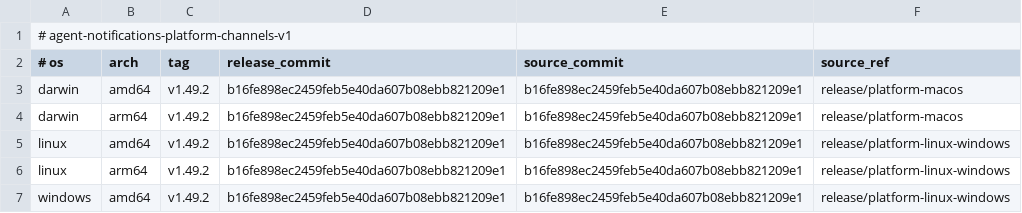
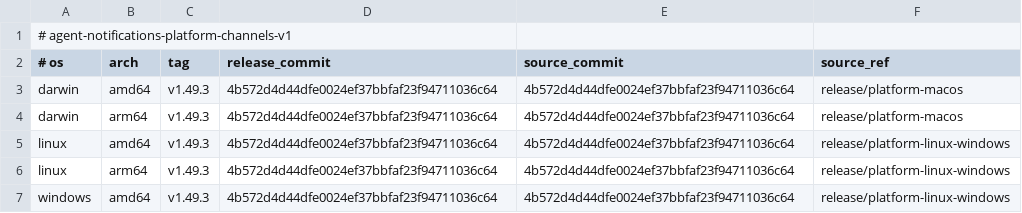
Before and after one commit to 777genius/agent-notifications, a TSV file: release-channels.tsv, drawn as a sheet.

Commit message:
chore(release): prepare v1.49.3 platform promotion
Refs #466

Refs #475

```diff
--- a/release-channels.tsv
+++ b/release-channels.tsv
@@ -2,6 +2,6 @@
 # os	arch	tag	release_commit	source_commit	source_ref
-darwin	amd64	v1.49.2	b16fe898ec2459feb5e40da607b08ebb821209e1	b16fe898ec2459feb5e40da607b08ebb821209e1	release/platform-macos
-darwin	arm64	v1.49.2	b16fe898ec2459feb5e40da607b08ebb821209e1	b16fe898ec2459feb5e40da607b08ebb821209e1	release/platform-macos
-linux	amd64	v1.49.2	b16fe898ec2459feb5e40da607b08ebb821209e1	b16fe898ec2459feb5e40da607b08ebb821209e1	release/platform-linux-windows
-linux	arm64	v1.49.2	b16fe898ec2459feb5e40da607b08ebb821209e1	b16fe898ec2459feb5e40da607b08ebb821209e1	release/platform-linux-windows
-windows	amd64	v1.49.2	b16fe898ec2459feb5e40da607b08ebb821209e1	b16fe898ec2459feb5e40da607b08ebb821209e1	release/platform-linux-windows
+darwin	amd64	v1.49.3	4b572d4d44dfe0024ef37bbfaf23f94711036c64	4b572d4d44dfe0024ef37bbfaf23f94711036c64	release/platform-macos
+darwin	arm64	v1.49.3	4b572d4d44dfe0024ef37bbfaf23f94711036c64	4b572d4d44dfe0024ef37bbfaf23f94711036c64	release/platform-macos
+linux	amd64	v1.49.3	4b572d4d44dfe0024ef37bbfaf23f94711036c64	4b572d4d44dfe0024ef37bbfaf23f94711036c64	release/platform-linux-windows
+linux	arm64	v1.49.3	4b572d4d44dfe0024ef37bbfaf23f94711036c64	4b572d4d44dfe0024ef37bbfaf23f94711036c64	release/platform-linux-windows
+windows	amd64	v1.49.3	4b572d4d44dfe0024ef37bbfaf23f94711036c64	4b572d4d44dfe0024ef37bbfaf23f94711036c64	release/platform-linux-windows
```
Also changed, not shown: 2 other files.
